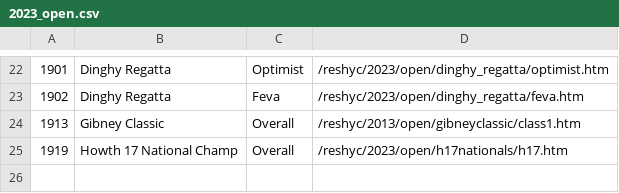
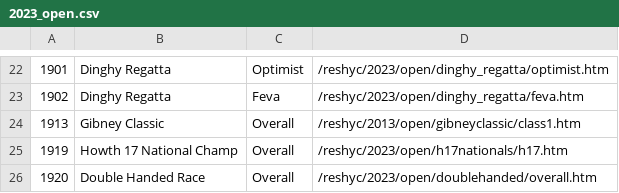
Before and after one commit to markmc/reshyc, a CSV file: backups/admin/2023_open.csv, drawn as a sheet; only a part is shown, gaps mark what is left out; the diff names each change by its address in the sheet, - before the commit and + after, or states it on an @@ line.

Commit message:
Admin DB backup

```diff
--- a/backups/admin/2023_open.csv
+++ b/backups/admin/2023_open.csv
+row 26: 1920 | Double Handed Race | Overall | /reshyc/2023/open/doublehanded/overall.htm
```
